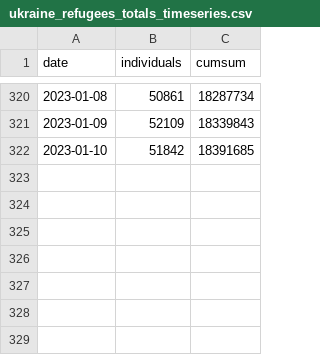
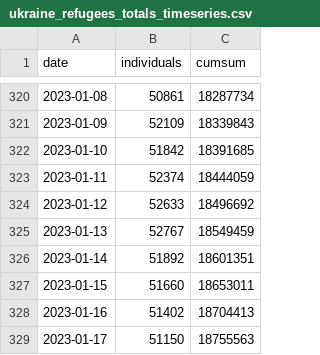
Before and after one commit to gridviz/ukraine-refugees, a CSV file: data/processed/ukraine_refugees_totals_timeseries.csv, drawn as a sheet; only a part is shown, gaps mark what is left out; the diff names each change by its address in the sheet, - before the commit and + after, or states it on an @@ line.

```diff
--- a/data/processed/ukraine_refugees_totals_timeseries.csv
+++ b/data/processed/ukraine_refugees_totals_timeseries.csv
+row 323: 2023-01-11 | 52374 | 18444059
+row 324: 2023-01-12 | 52633 | 18496692
+row 325: 2023-01-13 | 52767 | 18549459
+row 326: 2023-01-14 | 51892 | 18601351
+row 327: 2023-01-15 | 51660 | 18653011
+row 328: 2023-01-16 | 51402 | 18704413
+row 329: 2023-01-17 | 51150 | 18755563
```
Also changed, not shown: data/processed/ukraine_refugees_totals_countries.csv.
